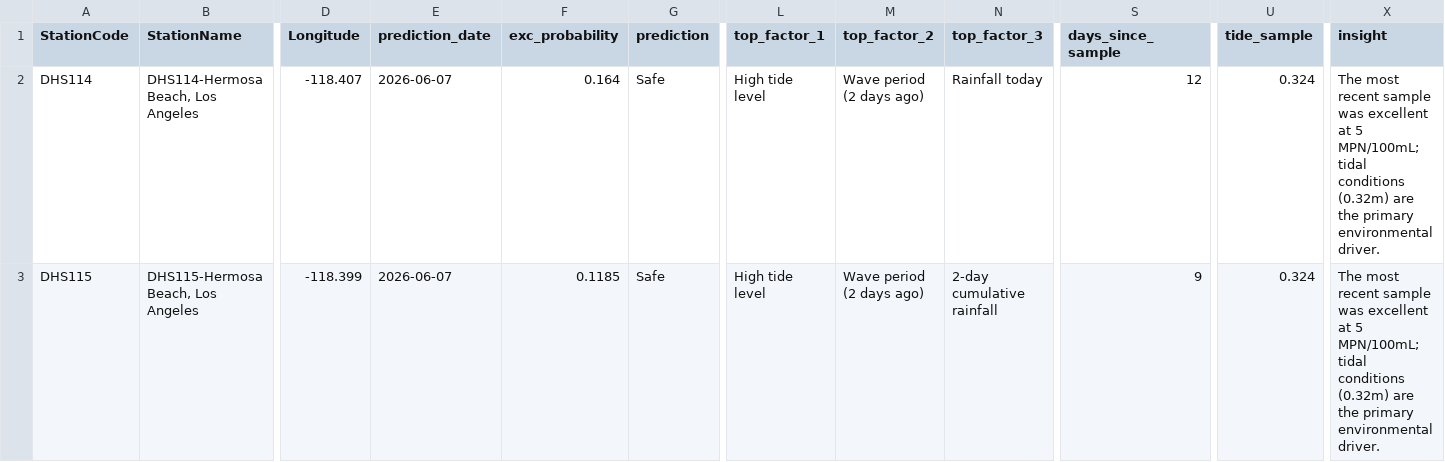
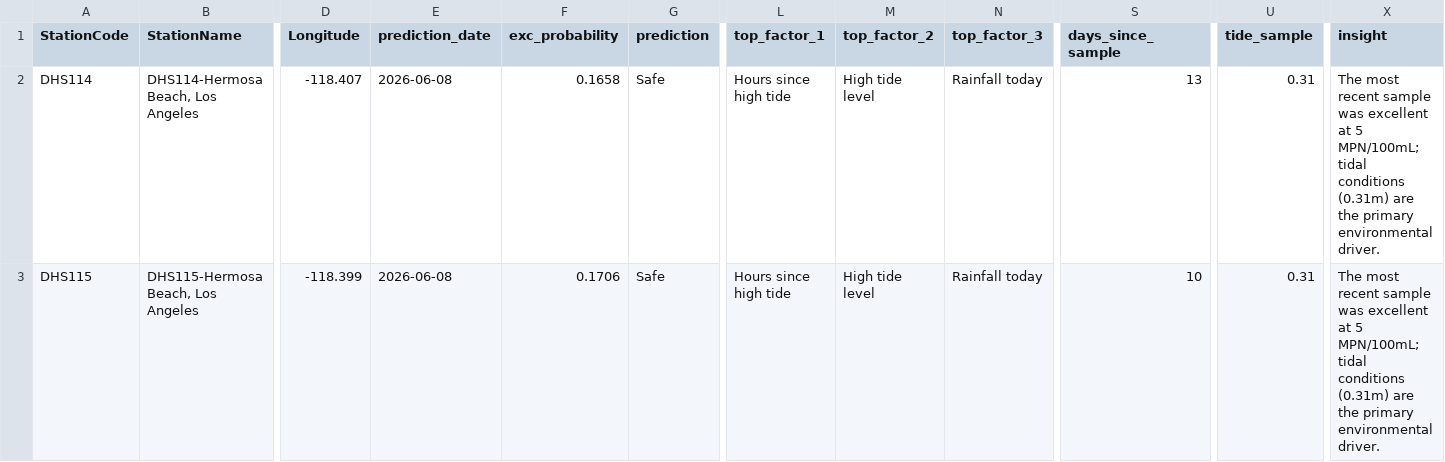
Before and after one commit to eymoney13/hermosa-pilot-dashboard, a CSV file: public/data/hermosa/nowcast_latest.csv, drawn as a sheet; only a part is shown, gaps mark what is left out; the diff names each change by its address in the sheet, - before the commit and + after, or states it on an @@ line.

```diff
--- a/public/data/hermosa/nowcast_latest.csv
+++ b/public/data/hermosa/nowcast_latest.csv
-E2:E3 (prediction_date): 2026-06-07
+E2:E3 (prediction_date): 2026-06-08
-F2 (exc_probability): 0.164
+F2 (exc_probability): 0.1658
-L2:L3 (top_factor_1): High tide level
+L2:L3 (top_factor_1): Hours since high tide
-M2:M3 (top_factor_2): Wave period (2 days ago)
+M2:M3 (top_factor_2): High tide level
-S2 (days_since_sample): 12
+S2 (days_since_sample): 13
-U2:U3 (tide_sample): 0.324
+U2:U3 (tide_sample): 0.31
-X2:X3 (insight): …tidal conditions (0.32m) are the…
+X2:X3 (insight): …tidal conditions (0.31m) are the…
-F3 (exc_probability): 0.1185
+F3 (exc_probability): 0.1706
-N3 (top_factor_3): 2-day cumulative rainfall
+N3 (top_factor_3): Rainfall today
-S3 (days_since_sample): 9
+S3 (days_since_sample): 10
```
Also changed, not shown: public/data/hermosa/forecast_3day.csv, public/data/hermosa/history_3day.csv.
